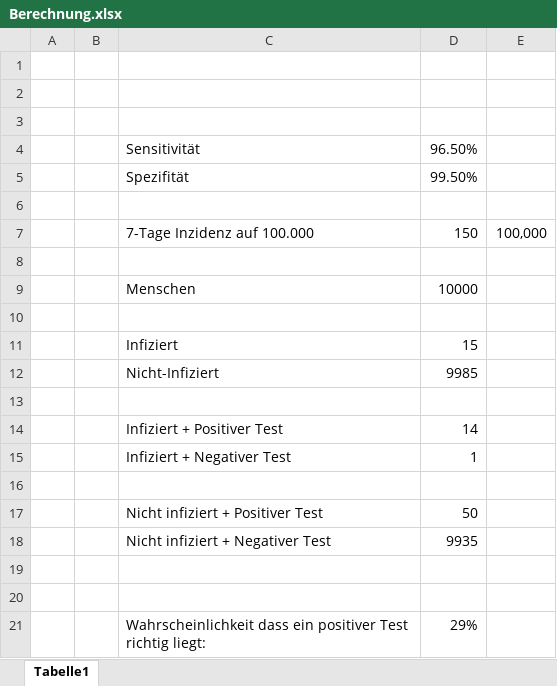
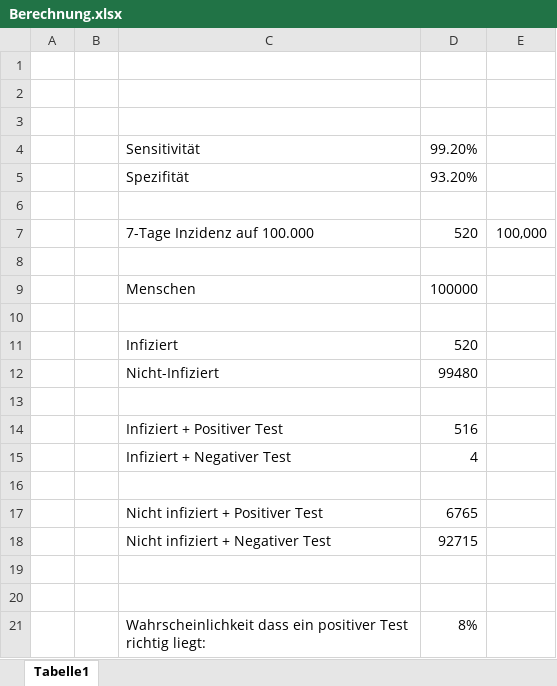
Before and after one commit to jzakotnik/wirklichpositiv, an Excel workbook: data/Berechnung.xlsx, sheet Tabelle1, drawn as a sheet; values as stored, in another font and other column widths than the file's, no borders; the diff names each change by its address in the sheet, - before the commit and + after, or states it on an @@ line.

```diff
--- a/data/Berechnung.xlsx (sheet Tabelle1)
+++ b/data/Berechnung.xlsx (sheet Tabelle1)
-D4: 96.50%
+D4: 99.20%
-D5: 99.50%
+D5: 93.20%
-D7: 150
+D7: 520
-D9: 10000
+D9: 100000
-D11: 15
+D11: 520
-D12: 9985
+D12: 99480
-D14: 14
+D14: 516
-D15: 1
+D15: 4
-D17: 50
+D17: 6765
-D18: 9935
+D18: 92715
-D21: 29%
+D21: 8%
```
Also changed, not shown: 1 other file.
